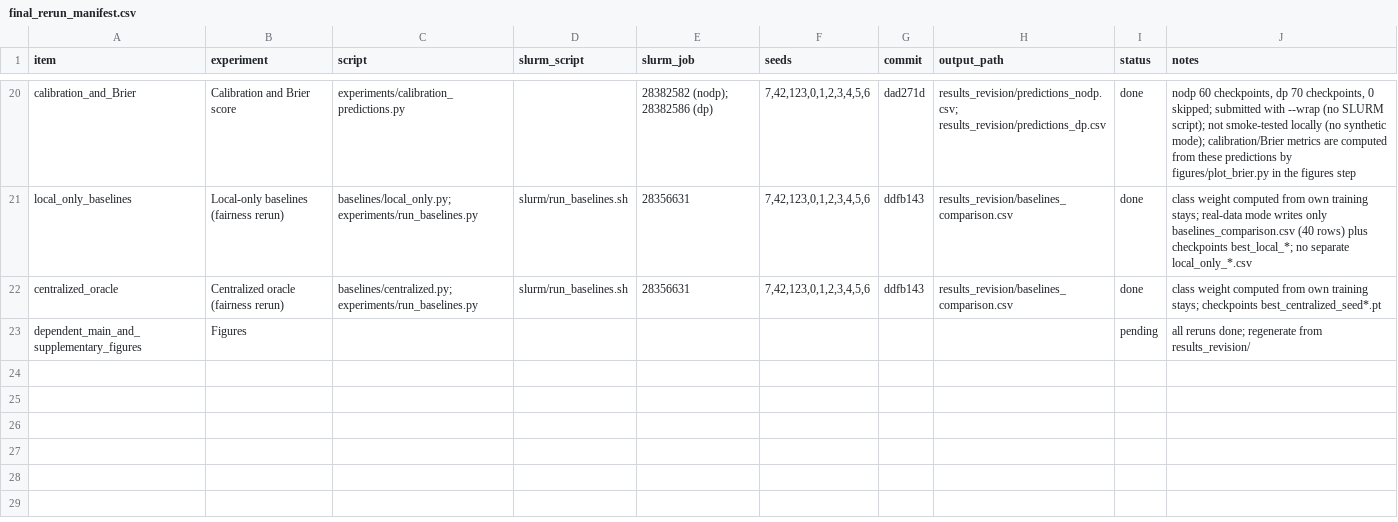
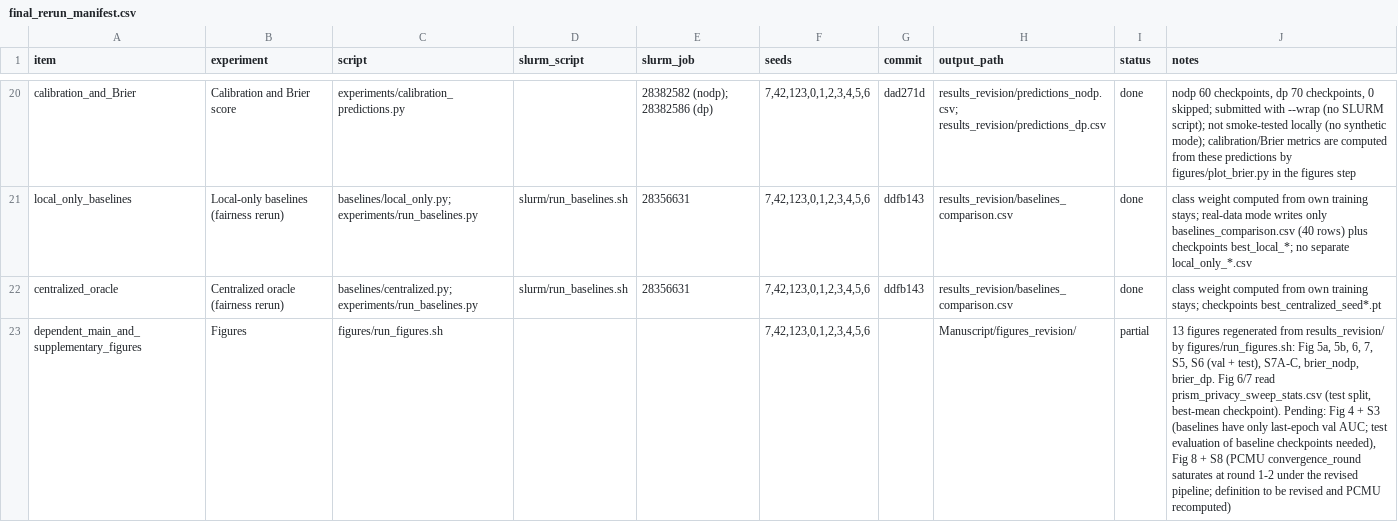
Before and after one commit to youwillfindinfinity/PRISM-VFL, a CSV file: audit_revision/final_rerun_manifest.csv, drawn as a sheet; only a part is shown, gaps mark what is left out; the diff names each change by its address in the sheet, - before the commit and + after, or states it on an @@ line.

Commit message:
Point figure scripts at revision results and run baselines with per-epoch logs

```diff
--- a/audit_revision/final_rerun_manifest.csv
+++ b/audit_revision/final_rerun_manifest.csv
-C23 (script): (empty)
+C23 (script): figures/run_figures.sh
-F23 (seeds): (empty)
+F23 (seeds): 7,42,123,0,1,2,3,4,5,6
-H23 (output_path): (empty)
+H23 (output_path): Manuscript/figures_revision/
-I23 (status): pending
+I23 (status): partial
-J23 (notes): all reruns done; regenerate from results_revision/
+J23 (notes): 13 figures regenerated from results_revision/ by figures/run_figures.sh: Fig 5a, 5b, 6, 7, S5, S6 (val + test), S7A-C, brier_nodp, brier_dp. Fig 6/7 read prism_privacy_sweep_stats.csv (test split, best-mean checkpoint). Pending: Fig 4 + S3 (baselines have only last-epoch val AUC; test evaluation of baseline checkpoints needed), Fig 8 + S8 (PCMU convergence_round saturates at round 1-2 under the revised pipeline; definition to be revised and PCMU recomputed)
```
Also changed, not shown: 34 other files.
